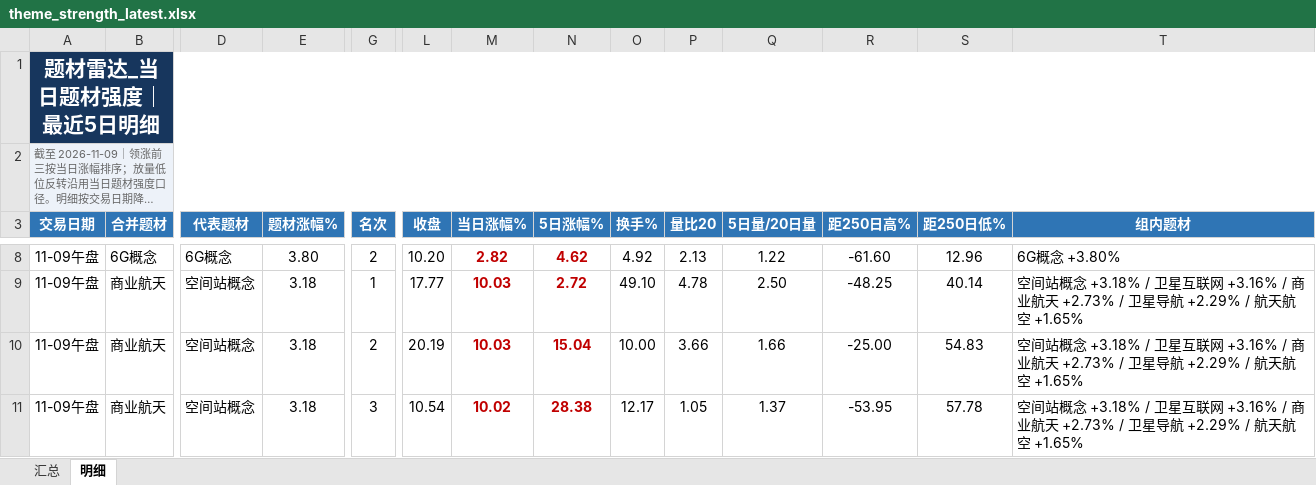
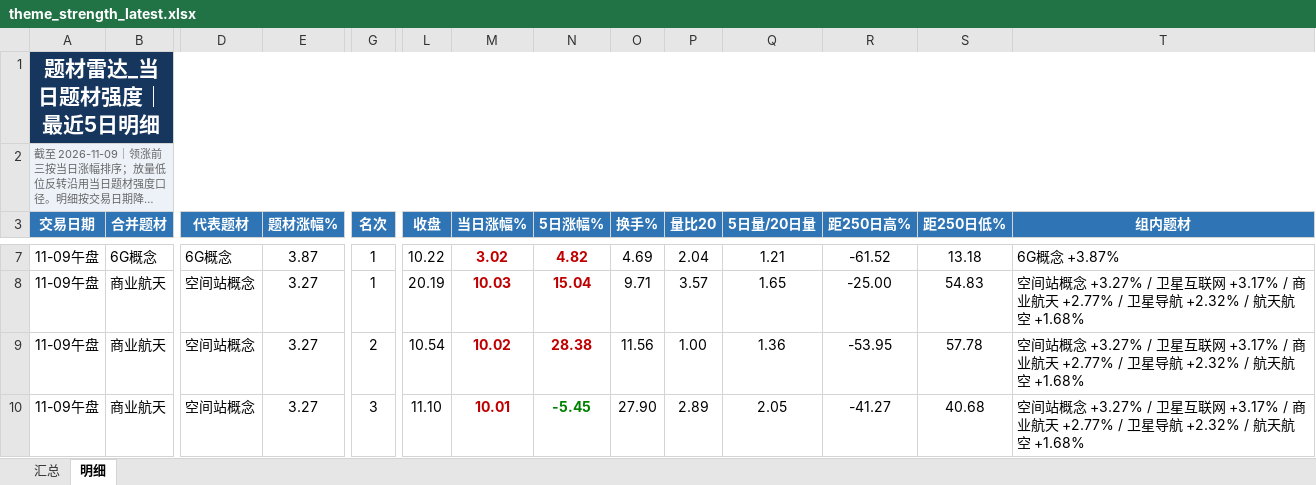
Before and after one commit to nancybhc/a-share-blast-lab, an Excel workbook: data/theme_strength_latest.xlsx, sheet 明细, drawn as a sheet; only a part is shown, gaps mark what is left out; long unchanged cells end in …; values as stored, in another font and other column widths than the file's, no borders; removed rows and columns are numbered as before the commit, all else as after; rows hold the shown columns only; the diff covers the shown part only; the diff names each change by its address in the sheet, - before the commit and + after, or states it on an @@ line.

```diff
--- a/data/theme_strength_latest.xlsx (sheet 明细)
+++ b/data/theme_strength_latest.xlsx (sheet 明细)
-E7 (题材涨幅%): 3.80
+E7 (题材涨幅%): 3.87
-G7 (名次): 2
+G7 (名次): 1
-L7 (收盘): 10.20
+L7 (收盘): 10.22
-M7 (当日涨幅%): 2.82
+M7 (当日涨幅%): 3.02
-N7 (5日涨幅%): 4.62
+N7 (5日涨幅%): 4.82
-O7 (换手%): 4.92
+O7 (换手%): 4.69
-P7 (量比20): 2.13
+P7 (量比20): 2.04
-Q7 (5日量/20日量): 1.22
+Q7 (5日量/20日量): 1.21
-R7 (距250日高%): -61.60
+R7 (距250日高%): -61.52
-S7 (距250日低%): 12.96
+S7 (距250日低%): 13.18
-T7 (组内题材): 6G概念 +3.80%
+T7 (组内题材): 6G概念 +3.87%
-row 9: 11-09午盘 | 商业航天 | 空间站概念 | 3.18 | 1 | 17.77 | 10.03 | 2.72 | 49.10 | 4.78 | 2.50 | -48.25 | 40.14 | 空间站概念 +3.18% / 卫星互联网 +3.16% / 商业航天 +2.73% / 卫星导航 +2.29% / 航天航空 +1.65%
-E8:E9 (题材涨幅%): 3.18
+E8:E9 (题材涨幅%): 3.27
-G8 (名次): 2
+G8 (名次): 1
-O8 (换手%): 10.00
+O8 (换手%): 9.71
-P8 (量比20): 3.66
+P8 (量比20): 3.57
-Q8 (5日量/20日量): 1.66
+Q8 (5日量/20日量): 1.65
-T8:T9 (组内题材): …站概念 +3.18% / 卫星互联网 +3.16% / 商业航天 +2.73% / 卫星导航 +2.29% / 航天航空 +1.65%
+T8:T9 (组内题材): …站概念 +3.27% / 卫星互联网 +3.17% / 商业航天 +2.77% / 卫星导航 +2.32% / 航天航空 +1.68%
-G9 (名次): 3
+G9 (名次): 2
-O9 (换手%): 12.17
+O9 (换手%): 11.56
-P9 (量比20): 1.05
+P9 (量比20): 1.00
-Q9 (5日量/20日量): 1.37
+Q9 (5日量/20日量): 1.36
+row 10: 11-09午盘 | 商业航天 | 空间站概念 | 3.27 | 3 | 11.10 | 10.01 | -5.45 | 27.90 | 2.89 | 2.05 | -41.27 | 40.68 | 空间站概念 +3.27% / 卫星互联网 +3.17% / 商业航天 +2.77% / 卫星导航 +2.32% / 航天航空 +1.68%
```
Also changed, not shown: 1 added row, 5 removed rows, 246 edited cells and cell formats elsewhere in this sheet, sheet 汇总, 6 other files.
